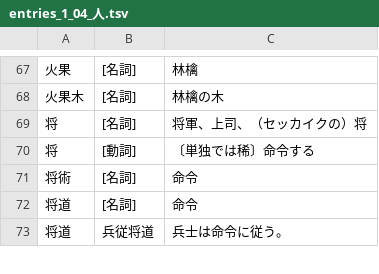
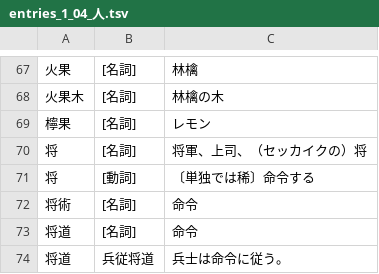
Before and after one commit to yasusho/linzklar_and_pmcp_paper_dictionary, a TSV file: entries_1_04_人.tsv, drawn as a sheet; only a part is shown, gaps mark what is left out; the diff names each change by its address in the sheet, - before the commit and + after, or states it on an @@ line.

```diff
--- a/entries_1_04_人.tsv
+++ b/entries_1_04_人.tsv
+row 69: 檸果 | [名詞] | レモン
```
Also changed, not shown: PRONUNCIATIONS2.tsv, entries_2_06_ヒクカ丹.tsv, 9 other files.
